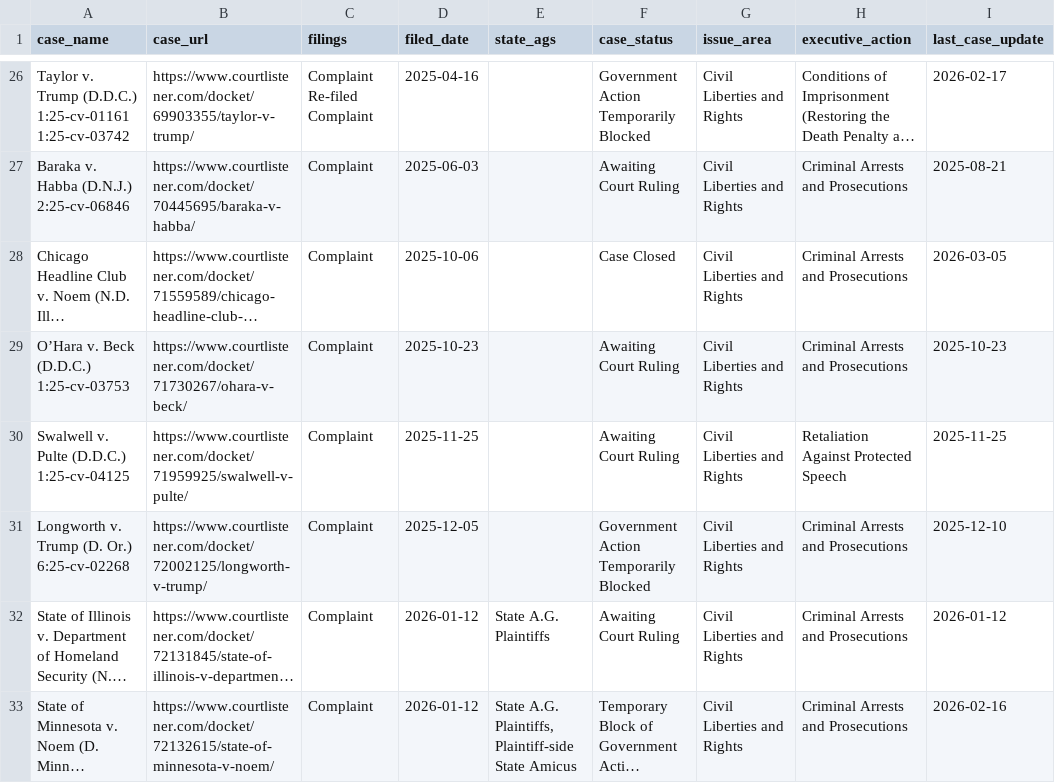
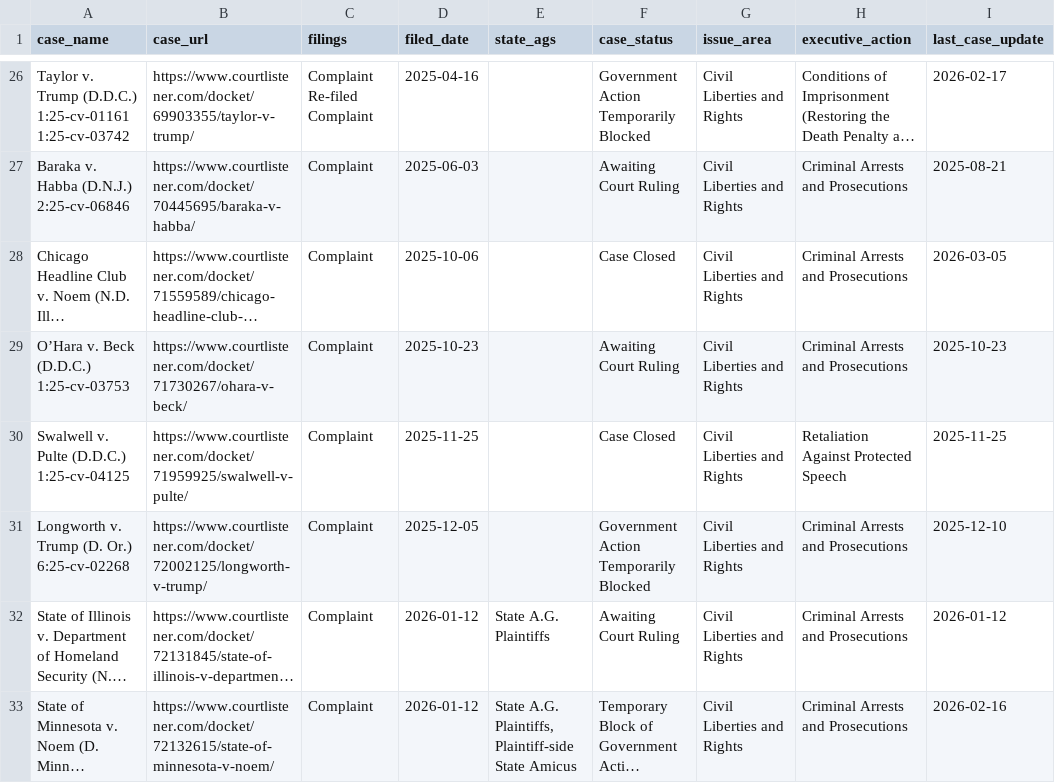
Before and after one commit to thecarsun/LC-TAA, a CSV file: data/processed/cases.csv, drawn as a sheet; only a part is shown, gaps mark what is left out; long unchanged cells end in …; the diff covers the shown part only; the diff names each change by its address in the sheet, - before the commit and + after, or states it on an @@ line.

```diff
--- a/data/processed/cases.csv
+++ b/data/processed/cases.csv
-F30 (case_status): Awaiting Court Ruling
+F30 (case_status): Case Closed
```
Also changed, not shown: 3 added rows, 1 removed row and 9 edited cells elsewhere in this file, 2 other files.
